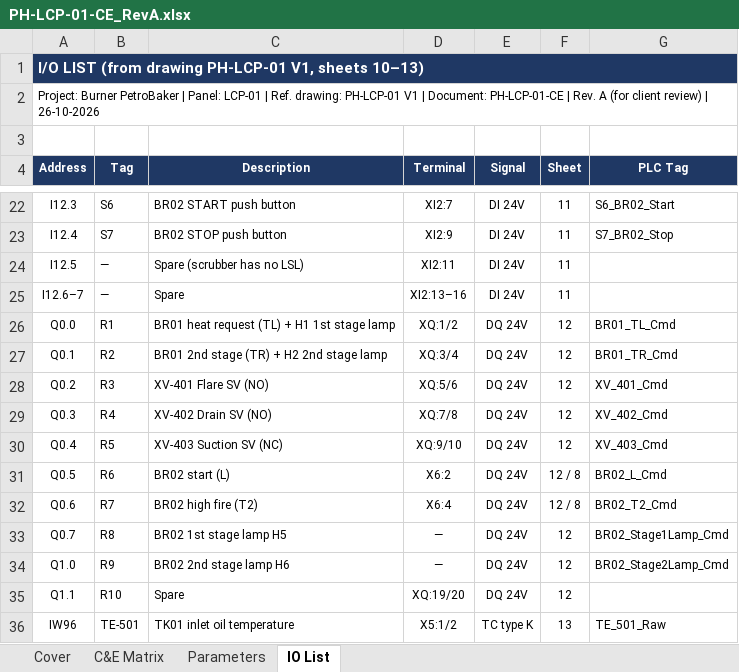
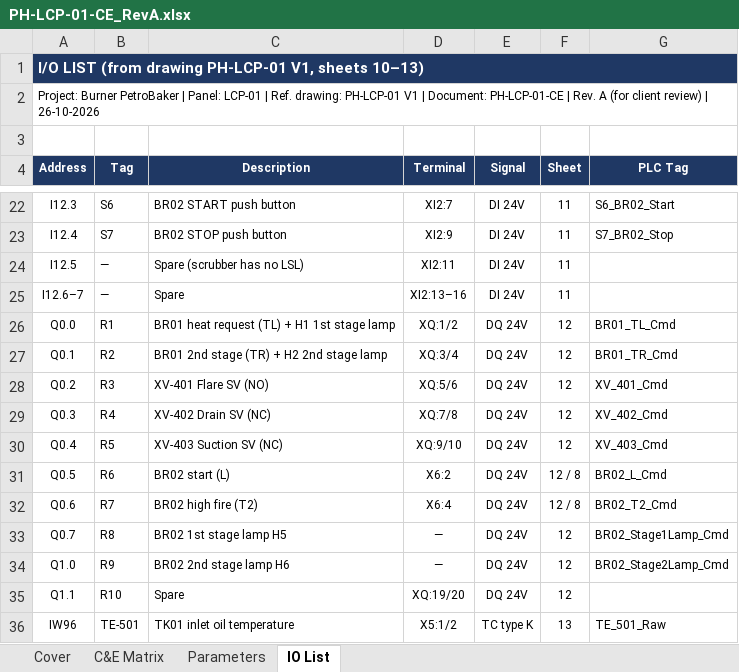
Before and after one commit to mahmoud-elghamry/burner, an Excel workbook: deliverables/PH-LCP-01-CE_RevA.xlsx, sheet IO List, drawn as a sheet; only a part is shown, gaps mark what is left out; values as stored, in another font and other column widths than the file's, no borders; the diff names each change by its address in the sheet, - before the commit and + after, or states it on an @@ line.

Commit message:
docs(ce): drain XV-402 is NC, each scrubber switch moves its own valve
قرار اجتماع 2026-11-02:
- PSH-101: الفلير يفتح والساكشن يقفل، والدرين مالوش دعوة.
- LSH-102 (بقى Control) وLSHH-103: الدرين يفتح، ومش بيتمسك.
- LSHH-103: الساكشن يقفل لحد RESET، والفلير مالوش دعوة.
- E-STOP وقطع الكهربا: الدرين مقفول.
- صفوف جديدة: C04a (مهلة الدرين 10 د، لأن مفيش LSL) وC04b (LSH-102 بايظ).
- 3 أرقام في شيت Parameters: TDRN_ON وTDRN_OFF وTDRN_MAX.
التشغيل.md §1 اتكتب من الأول، وF50 في ISSUES: الرسمة V1 كاتبة NO والمهندس عمر هيعدّلها.

```diff
--- a/deliverables/PH-LCP-01-CE_RevA.xlsx (sheet IO List)
+++ b/deliverables/PH-LCP-01-CE_RevA.xlsx (sheet IO List)
-C29 (Description): XV-402 Drain SV (NO)
+C29 (Description): XV-402 Drain SV (NC)
```
Also changed, not shown: sheet C&E Matrix, sheet Parameters, sheet Cover, 5 other files.
